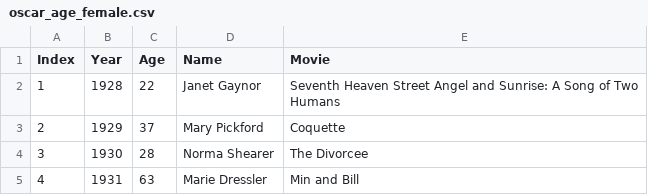
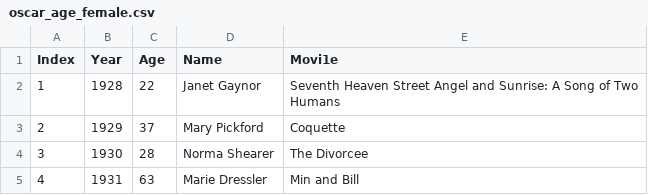
Before and after one commit to IH-COMFORCAT/IH-Comforcat-FJ8, a CSV file: class-104/oscar_age_female.csv, drawn as a sheet; only a part is shown.

```diff
--- a/class-104/oscar_age_female.csv
+++ b/class-104/oscar_age_female.csv
@@ -1,2 +1,2 @@
-"Index", "Year", "Age", "Name", "Movie"
+"Index", "Year", "Age", "Name", "Movi1e"
  1, 1928, 22, "Janet Gaynor", "Seventh Heaven Street Angel and Sunrise: A Song of Two Humans"
```
Also changed, not shown: 4 other files.
